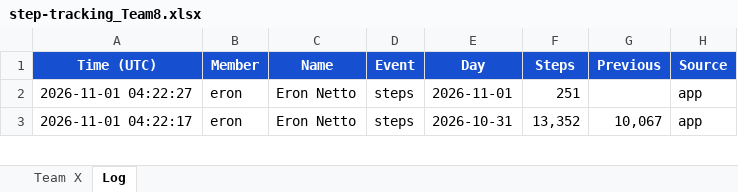
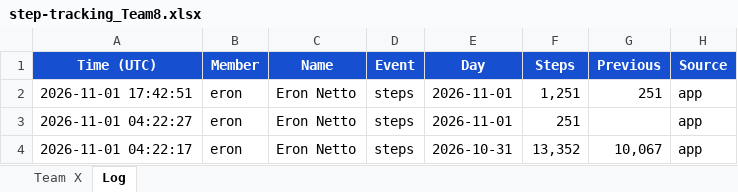
Before and after one commit to eronbfr/Step-Tracking-Challenge, an Excel workbook: step-tracking_Team8.xlsx, sheet Log, drawn as a sheet; only a part is shown; values as stored, in another font and other column widths than the file's, no borders; the diff names each change by its address in the sheet, - before the commit and + after, or states it on an @@ line.

```diff
--- a/step-tracking_Team8.xlsx (sheet Log)
+++ b/step-tracking_Team8.xlsx (sheet Log)
+row 2: 2026-11-01 17:42:51 | eron | Eron Netto | steps | 2026-11-01 | 1,251 | 251 | app
```
Also changed, not shown: sheet Team X, 2 other files.
